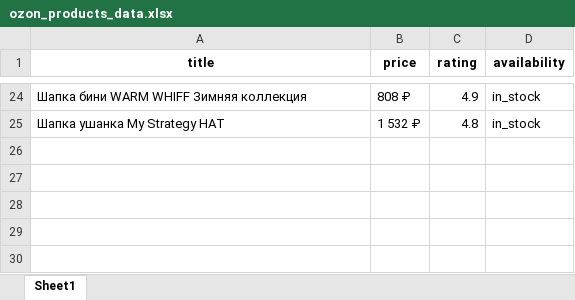
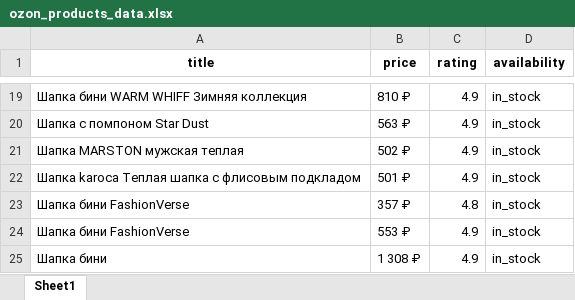
Before and after one commit to Alexandr-ace/price-tracker, an Excel workbook: ozon_products_data.xlsx, sheet Sheet1, drawn as a sheet; only a part is shown, gaps mark what is left out; values as stored, in another font and other column widths than the file's, no borders; addresses are those after the commit; the diff covers the shown part only; the diff names each change by its address in the sheet, - before the commit and + after, or states it on an @@ line.

```diff
--- a/ozon_products_data.xlsx (sheet Sheet1)
+++ b/ozon_products_data.xlsx (sheet Sheet1)
-B19 (price): 808 ₽
+B19 (price): 810 ₽
+row 20: Шапка с помпоном Star Dust | 563 ₽ | 4.9 | in_stock
+row 21: Шапка MARSTON мужская теплая | 502 ₽ | 4.9 | in_stock
+row 22: Шапка karoca Теплая шапка с флисовым подкладом | 501 ₽ | 4.9 | in_stock
-A23 (title): Шапка ушанка My Strategy HAT
+A23 (title): Шапка бини FashionVerse
-B23 (price): 1 532 ₽
+B23 (price): 357 ₽
+row 24: Шапка бини FashionVerse | 553 ₽ | 4.9 | in_stock
+row 25: Шапка бини | 1 308 ₽ | 4.9 | in_stock
```
Also changed, not shown: 3 added rows, 8 removed rows and 22 edited cells elsewhere in this sheet, 8 other files.
